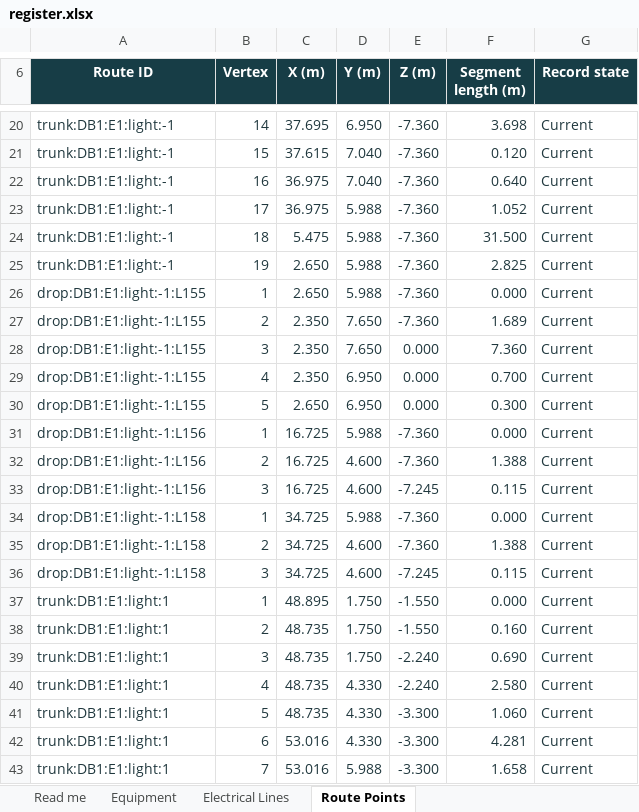
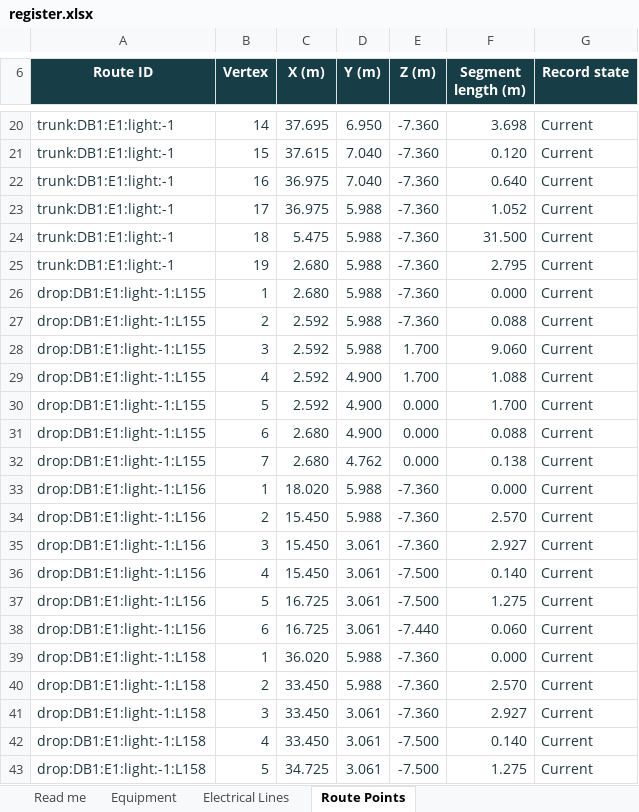
Before and after one commit to DangHoangGeo/giaoxuthachbi-simulator, an Excel workbook: docs/electrical-grid/categories/exit-signs/register.xlsx, sheet Route Points, drawn as a sheet; only a part is shown, gaps mark what is left out; the shorter side is filled out with more unchanged rows; values as stored, in another font and other column widths than the file's, no borders; conditional formats and table styles not drawn; addresses are those after the commit; the diff covers the shown part only; the diff names each change by its address in the sheet, - before the commit and + after, or states it on an @@ line.

Commit message:
Remove nave wall sconces and lower exit signs to door heads
Owner confirmed the lights above the hanging fans mean the fourteen nave
wall sconces. Retire L82-L95 and their fourteen drops/two LD trunks while
preserving IDs, entered fields and the fans, task lights and chandelier.

Move all five maintained E1 signs below coloured glazing. Side cases fit
the existing 220 mm fixed head band at +3.061 m. The main case hangs below
its actual transom at +4.7625 m on a small clip, clear of both modeled leaf
states; its bottom is about +4.6775 m within the upper doorway aperture.
Derive frame contact from geometry so separate entrance-door work remains
independent. Route leads along jambs/headers, avoiding glazing. Preserve
DB-1 direct feed, 15 W maintained load and All off behavior.

Adopt exact prior defaults once with durable backup and failure rollback;
retain custom positions/configuration, deleted signs, dim/switch and notes.
Coordinate lighting/control/routing records, Q14/ENG-038, matched JSON/CSV,
six category Excel registers and summary, and conditional safety screens.
Generated staged files come from isolated HEAD-based sources; preserve the
concurrent entrance-door edits and their combined working exports/books.

Validation: actual case/glass/leaf and frame-contact checks; cable/glass
screen; real startup/reload and failed-save rollback; both seating lighting
comparisons; model and full simulator --report --estimates; electrical and
concealed routes; register --verify-workflow; safety screens; public viewer
inventory/hash and unit checks; diff/cached whitespace checks. The isolated
candidate also passes model, sign, electrical, registers, safety and full
calculation audits. Evidence: review/doorheads-no-sconces-2026-10-25/.

The 126 W modeled reduction worsens four-block 200-lux coverage from 89.13%
to 86.96%; no output or target compensates. Existing lighting, feedback,
wing clarity, air and fan-concealment holds remain. Product, support,
legibility and emergency supply/duration/commissioning are unapproved.
Continue the owner's approved headless equipment-review/local-commit
exception: saved origin permission still blocks desktop review; no new GPU,
console, live visual-legibility or listening inspection is claimed.
Owner direction 25 Oct; final verification/handover 26 Oct 2026 (Asia/Tokyo).
Local commit only; no push or protected-branch action.

```diff
--- a/docs/electrical-grid/categories/exit-signs/register.xlsx (sheet Route Points)
+++ b/docs/electrical-grid/categories/exit-signs/register.xlsx (sheet Route Points)
-C25:C26 (X (m)): 2.650
+C25:C26 (X (m)): 2.680
-F25 (Segment length (m)): 2.825
+F25 (Segment length (m)): 2.795
-C27:C29 (X (m)): 2.350
+C27:C29 (X (m)): 2.592
-D27:D28 (Y (m)): 7.650
+D27:D28 (Y (m)): 5.988
-F27 (Segment length (m)): 1.689
+F27 (Segment length (m)): 0.088
-E28:E29 (Z (m)): 0.000
+E28:E29 (Z (m)): 1.700
-F28 (Segment length (m)): 7.360
+F28 (Segment length (m)): 9.060
-D29:D30 (Y (m)): 6.950
+D29:D30 (Y (m)): 4.900
-F29 (Segment length (m)): 0.700
+F29 (Segment length (m)): 1.088
-C30 (X (m)): 2.650
+C30 (X (m)): 2.592
-F30 (Segment length (m)): 0.300
+F30 (Segment length (m)): 1.700
+row 31: drop:DB1:E1:light:-1:L155 | 6 | 2.680 | 4.900 | 0.000 | 0.088 | Current
+row 32: drop:DB1:E1:light:-1:L155 | 7 | 2.680 | 4.762 | 0.000 | 0.138 | Current
-C33 (X (m)): 16.725
+C33 (X (m)): 18.020
-C34:C35 (X (m)): 16.725
+C34:C35 (X (m)): 15.450
-D34 (Y (m)): 4.600
+D34 (Y (m)): 5.988
-F34 (Segment length (m)): 1.388
+F34 (Segment length (m)): 2.570
-D35 (Y (m)): 4.600
+D35 (Y (m)): 3.061
-E35 (Z (m)): -7.245
+E35 (Z (m)): -7.360
-F35 (Segment length (m)): 0.115
+F35 (Segment length (m)): 2.927
+row 36: drop:DB1:E1:light:-1:L156 | 4 | 15.450 | 3.061 | -7.500 | 0.140 | Current
+row 37: drop:DB1:E1:light:-1:L156 | 5 | 16.725 | 3.061 | -7.500 | 1.275 | Current
+row 38: drop:DB1:E1:light:-1:L156 | 6 | 16.725 | 3.061 | -7.440 | 0.060 | Current
-C39 (X (m)): 34.725
+C39 (X (m)): 36.020
-C40:C41 (X (m)): 34.725
+C40:C41 (X (m)): 33.450
-D40 (Y (m)): 4.600
+D40 (Y (m)): 5.988
-F40 (Segment length (m)): 1.388
+F40 (Segment length (m)): 2.570
-D41 (Y (m)): 4.600
+D41 (Y (m)): 3.061
-E41 (Z (m)): -7.245
+E41 (Z (m)): -7.360
-F41 (Segment length (m)): 0.115
+F41 (Segment length (m)): 2.927
+row 42: drop:DB1:E1:light:-1:L158 | 4 | 33.450 | 3.061 | -7.500 | 0.140 | Current
+row 43: drop:DB1:E1:light:-1:L158 | 5 | 34.725 | 3.061 | -7.500 | 1.275 | Current
```
Also changed, not shown: 7 added rows and 18 edited cells elsewhere in this sheet, sheet Equipment, sheet Electrical Lines, sheet Read me, formulas that keep their value, docs/electrical-grid/categories/air-system/register.xlsx, docs/electrical-grid/categories/decoration/register.xlsx, 53 other files.
